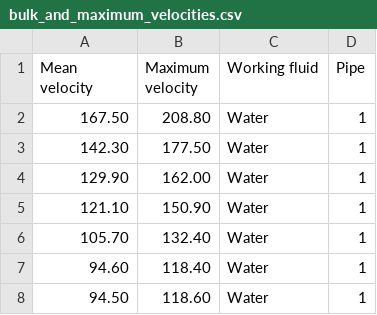
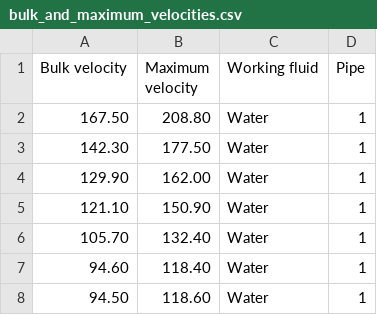
Before and after one commit to atrettel/sheardata, a CSV file: data/D1914001/bulk_and_maximum_velocities.csv, drawn as a sheet; only a part is shown.

Commit message:
data: rename one more column in Stanton 1914 CSV file for velocity ratios

```diff
--- a/data/D1914001/bulk_and_maximum_velocities.csv
+++ b/data/D1914001/bulk_and_maximum_velocities.csv
@@ -1,2 +1,2 @@
-"Mean velocity", "Maximum velocity", "Working fluid", "Pipe",
+"Bulk velocity", "Maximum velocity", "Working fluid", "Pipe",
          167.50,             208.80,         "Water",    "1",
```
